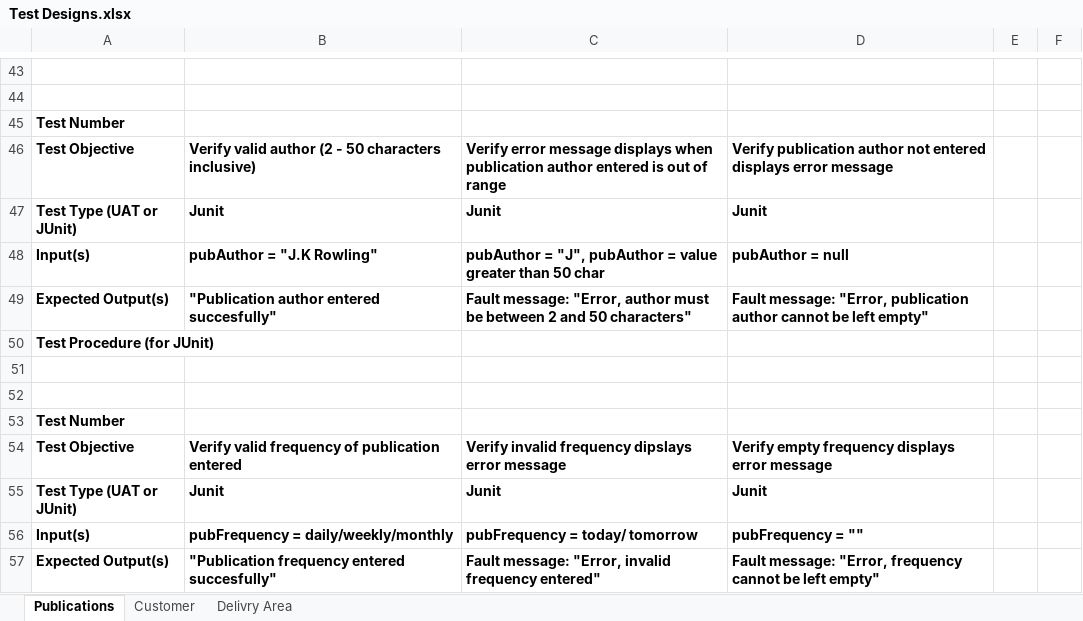
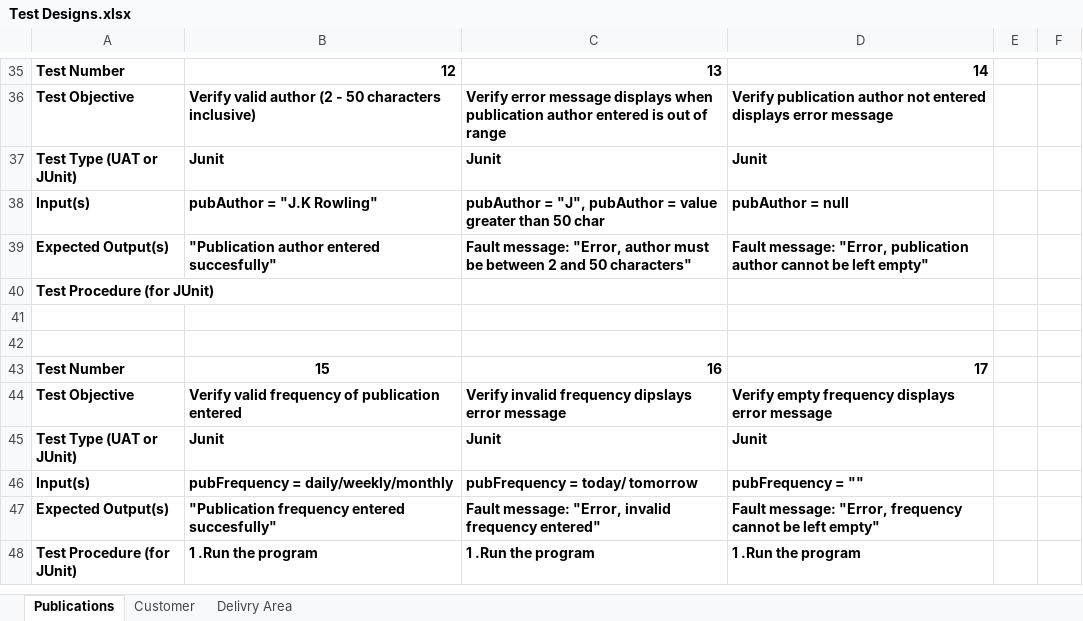
Before and after one commit to toney200/SoftwareEngineeringGroup, an Excel workbook: Documents/Test Designs.xlsx, sheet Publications, drawn as a sheet; only a part is shown, gaps mark what is left out; the shorter side is filled out with more unchanged rows; values as stored, in another font and other column widths than the file's, no borders; removed rows and columns are numbered as before the commit, all else as after; the diff covers the shown part only; the diff names each change by its address in the sheet, - before the commit and + after, or states it on an @@ line.

Commit message:
test

```diff
--- a/Documents/Test Designs.xlsx (sheet Publications)
+++ b/Documents/Test Designs.xlsx (sheet Publications)
-row 35: (empty)
+row 35: Test Number | 12 | 13 | 14
-row 44: (empty)
-row 45: Test Number
-row 53: Test Number
+row 43: Test Number | 15 | 16 | 17
```
Also changed, not shown: 7 added rows, 15 removed rows, 6 moved rows and 33 edited cells elsewhere in this sheet, 2 other files.
